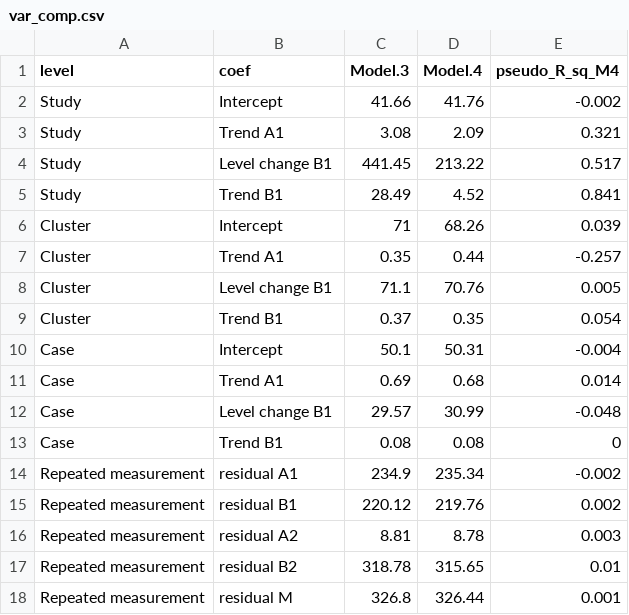
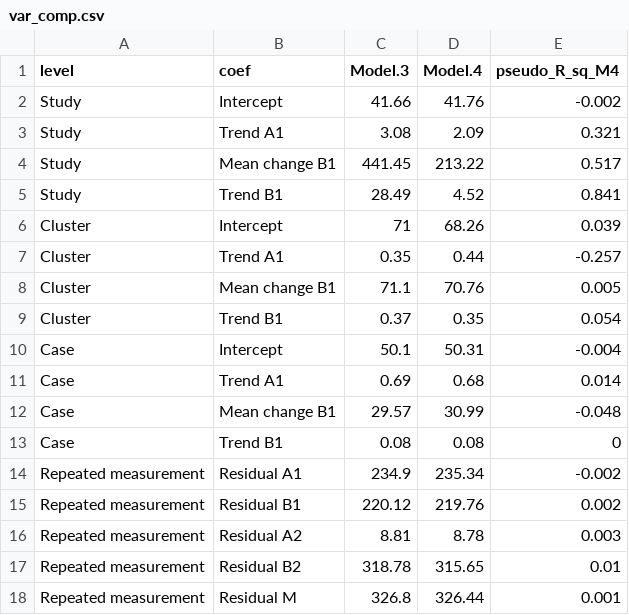
Before and after one commit to mshin77/multilevel-SCD, a CSV file: data/var_comp.csv, drawn as a sheet.

```diff
--- a/data/var_comp.csv
+++ b/data/var_comp.csv
@@ -3,3 +3,3 @@ Study,Intercept,41.66,41.76,-0.002
 Study,Trend A1,3.08,2.09,0.321
-Study,Level change B1,441.45,213.22,0.517
+Study,Mean change B1,441.45,213.22,0.517
 Study,Trend B1,28.49,4.52,0.841
@@ -7,3 +7,3 @@ Cluster,Intercept,71,68.26,0.039
 Cluster,Trend A1,0.35,0.44,-0.257
-Cluster,Level change B1,71.1,70.76,0.005
+Cluster,Mean change B1,71.1,70.76,0.005
 Cluster,Trend B1,0.37,0.35,0.054
@@ -11,8 +11,8 @@ Case,Intercept,50.1,50.31,-0.004
 Case,Trend A1,0.69,0.68,0.014
-Case,Level change B1,29.57,30.99,-0.048
+Case,Mean change B1,29.57,30.99,-0.048
 Case,Trend B1,0.08,0.08,0
-Repeated measurement,residual A1,234.9,235.34,-0.002
-Repeated measurement,residual B1,220.12,219.76,0.002
-Repeated measurement,residual A2,8.81,8.78,0.003
-Repeated measurement,residual B2,318.78,315.65,0.01
-Repeated measurement,residual M,326.8,326.44,0.001
+Repeated measurement,Residual A1,234.9,235.34,-0.002
+Repeated measurement,Residual B1,220.12,219.76,0.002
+Repeated measurement,Residual A2,8.81,8.78,0.003
+Repeated measurement,Residual B2,318.78,315.65,0.01
+Repeated measurement,Residual M,326.8,326.44,0.001
```
Also changed, not shown: 12 other files.
